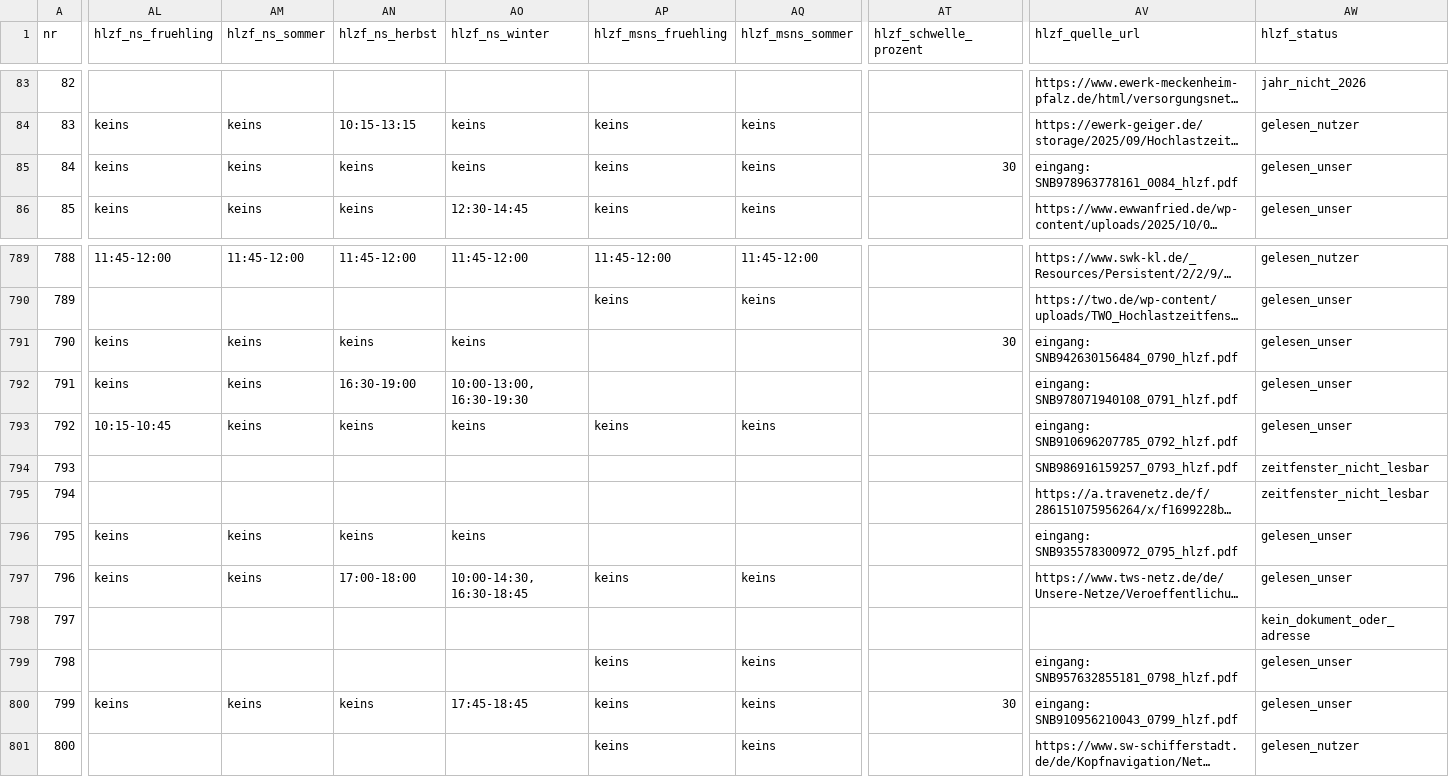
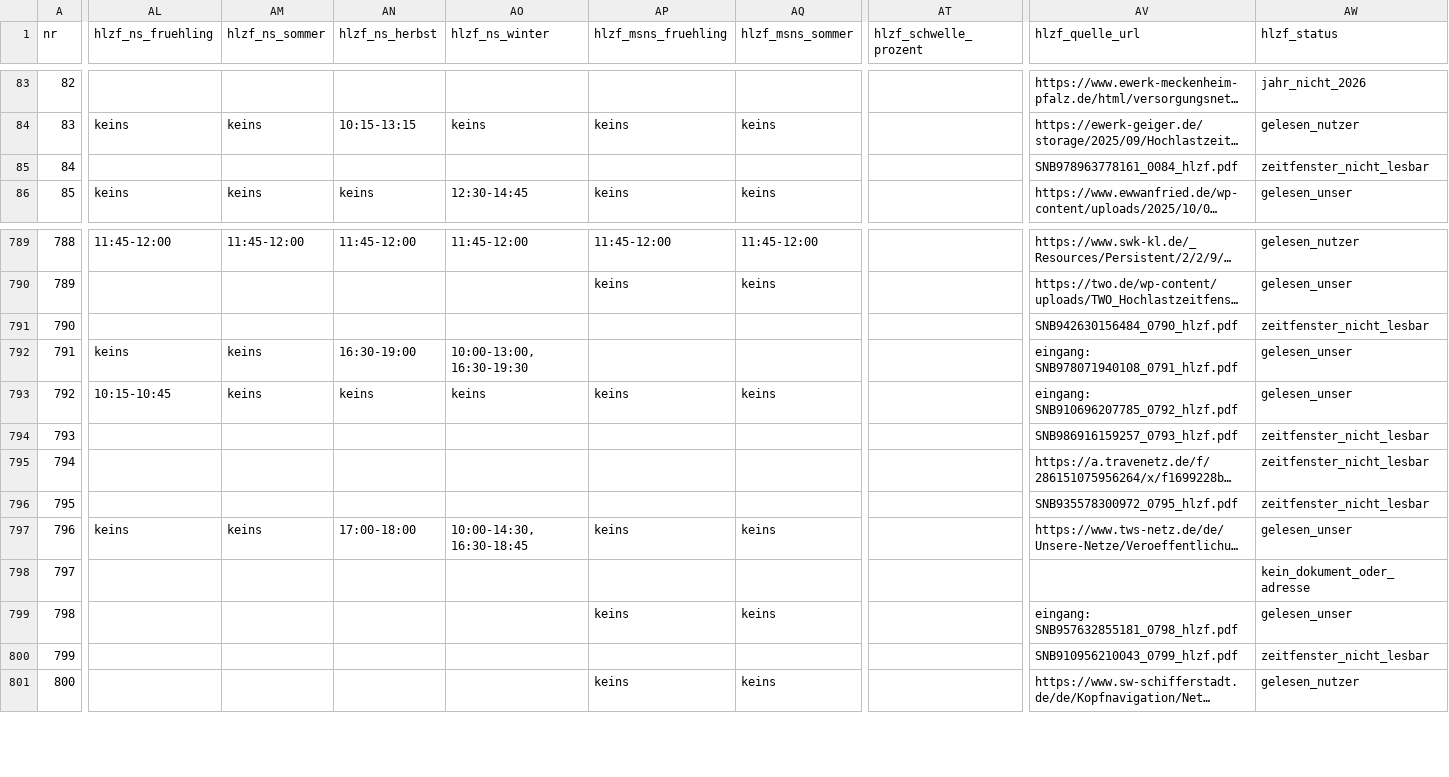
Before and after one commit to buelentd/netzentgelte-strom, a CSV file: ergebnis/netzentgelte_2026.csv, drawn as a sheet; only a part is shown, gaps mark what is left out; long unchanged cells end in …; the diff covers the shown part only; the diff names each change by its address in the sheet, - before the commit and + after, or states it on an @@ line.

```diff
--- a/ergebnis/netzentgelte_2026.csv
+++ b/ergebnis/netzentgelte_2026.csv
-AL85 (hlzf_ns_fruehling): keins
+AL85 (hlzf_ns_fruehling): (empty)
-AM85 (hlzf_ns_sommer): keins
+AM85 (hlzf_ns_sommer): (empty)
-AN85 (hlzf_ns_herbst): keins
+AN85 (hlzf_ns_herbst): (empty)
-AO85 (hlzf_ns_winter): keins
+AO85 (hlzf_ns_winter): (empty)
-AP85 (hlzf_msns_fruehling): keins
+AP85 (hlzf_msns_fruehling): (empty)
-AQ85 (hlzf_msns_sommer): keins
+AQ85 (hlzf_msns_sommer): (empty)
-AT85 (hlzf_schwelle_prozent): 30
+AT85 (hlzf_schwelle_prozent): (empty)
-AV85 (hlzf_quelle_url): eingang: SNB978963778161_0084_hlzf.pdf
+AV85 (hlzf_quelle_url): SNB978963778161_0084_hlzf.pdf
-AW85 (hlzf_status): gelesen_unser
+AW85 (hlzf_status): zeitfenster_nicht_lesbar
-AL791 (hlzf_ns_fruehling): keins
+AL791 (hlzf_ns_fruehling): (empty)
-AM791 (hlzf_ns_sommer): keins
+AM791 (hlzf_ns_sommer): (empty)
-AN791 (hlzf_ns_herbst): keins
+AN791 (hlzf_ns_herbst): (empty)
-AO791 (hlzf_ns_winter): keins
+AO791 (hlzf_ns_winter): (empty)
-AT791 (hlzf_schwelle_prozent): 30
+AT791 (hlzf_schwelle_prozent): (empty)
-AV791 (hlzf_quelle_url): eingang: SNB942630156484_0790_hlzf.pdf
+AV791 (hlzf_quelle_url): SNB942630156484_0790_hlzf.pdf
-AW791 (hlzf_status): gelesen_unser
+AW791 (hlzf_status): zeitfenster_nicht_lesbar
-AL796 (hlzf_ns_fruehling): keins
+AL796 (hlzf_ns_fruehling): (empty)
-AM796 (hlzf_ns_sommer): keins
+AM796 (hlzf_ns_sommer): (empty)
-AN796 (hlzf_ns_herbst): keins
+AN796 (hlzf_ns_herbst): (empty)
-AO796 (hlzf_ns_winter): keins
+AO796 (hlzf_ns_winter): (empty)
-AV796 (hlzf_quelle_url): eingang: SNB935578300972_0795_hlzf.pdf
+AV796 (hlzf_quelle_url): SNB935578300972_0795_hlzf.pdf
-AW796 (hlzf_status): gelesen_unser
+AW796 (hlzf_status): zeitfenster_nicht_lesbar
-AL800 (hlzf_ns_fruehling): keins
+AL800 (hlzf_ns_fruehling): (empty)
-AM800 (hlzf_ns_sommer): keins
+AM800 (hlzf_ns_sommer): (empty)
-AN800 (hlzf_ns_herbst): keins
+AN800 (hlzf_ns_herbst): (empty)
-AO800 (hlzf_ns_winter): 17:45-18:45
+AO800 (hlzf_ns_winter): (empty)
-AP800 (hlzf_msns_fruehling): keins
+AP800 (hlzf_msns_fruehling): (empty)
-AQ800 (hlzf_msns_sommer): keins
+AQ800 (hlzf_msns_sommer): (empty)
-AT800 (hlzf_schwelle_prozent): 30
+AT800 (hlzf_schwelle_prozent): (empty)
-AV800 (hlzf_quelle_url): eingang: SNB910956210043_0799_hlzf.pdf
+AV800 (hlzf_quelle_url): SNB910956210043_0799_hlzf.pdf
-AW800 (hlzf_status): gelesen_unser
+AW800 (hlzf_status): zeitfenster_nicht_lesbar
```
Also changed, not shown: 147 edited cells elsewhere in this file, ergebnis/hlzf_eingang_bericht.csv, ergebnis/hlzf_ergebnis.csv, 5 other files.
